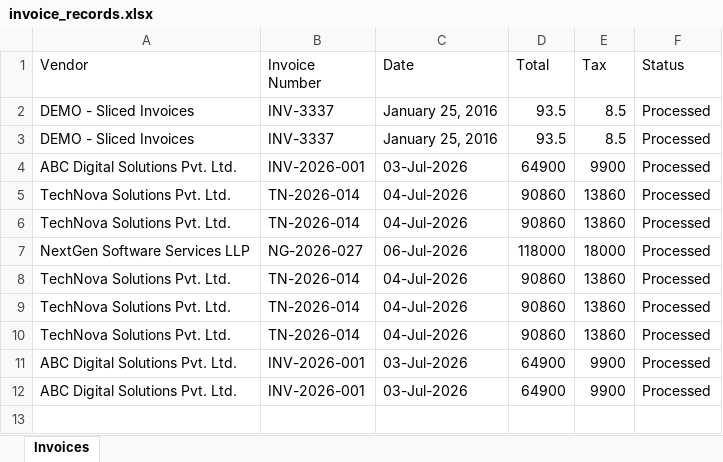
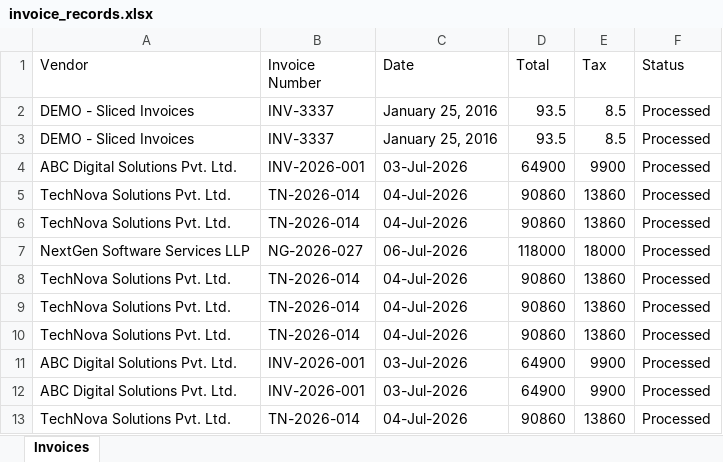
Before and after one commit to vishu567-ai/invoice-bot, an Excel workbook: invoice_records.xlsx, sheet Invoices, drawn as a sheet; values as stored, in another font and other column widths than the file's, no borders; the diff names each change by its address in the sheet, - before the commit and + after, or states it on an @@ line.

```diff
--- a/invoice_records.xlsx (sheet Invoices)
+++ b/invoice_records.xlsx (sheet Invoices)
+row 13: TechNova Solutions Pvt. Ltd. | TN-2026-014 | 04-Jul-2026 | 90860 | 13860 | Processed
```
Also changed, not shown: 2 other files.
